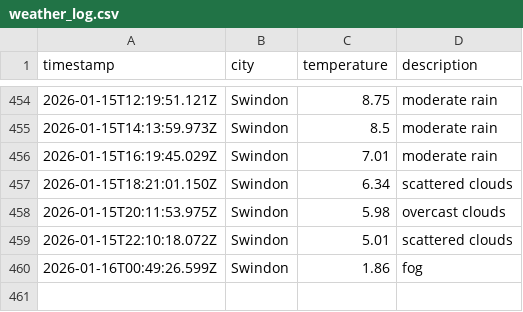
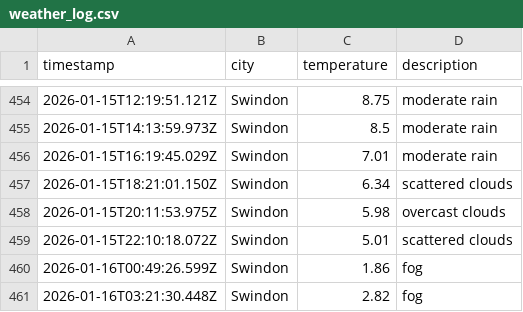
Before and after one commit to sjw-99/DataOps-Weather-App, a CSV file: data/weather_log.csv, drawn as a sheet; only a part is shown, gaps mark what is left out; the diff names each change by its address in the sheet, - before the commit and + after, or states it on an @@ line.

```diff
--- a/data/weather_log.csv
+++ b/data/weather_log.csv
+row 461: 2026-01-16T03:21:30.448Z | Swindon | 2.82 | fog
```
Also changed, not shown: 1 other file.
